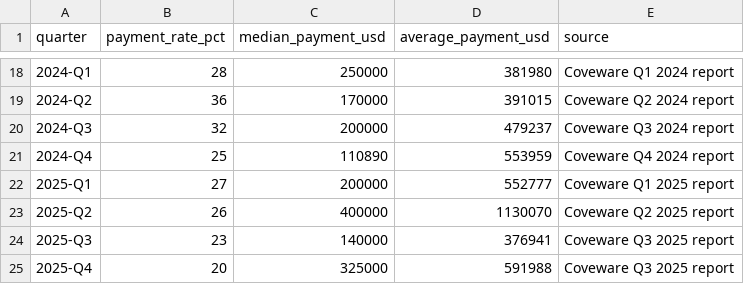
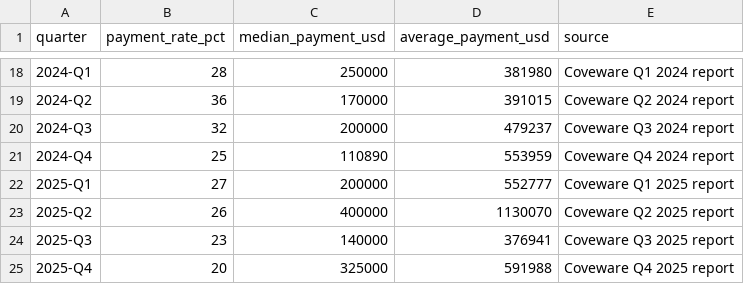
Before and after one commit to afosumanu/ransomware-economics, a CSV file: data/manual/payments_quarterly.csv, drawn as a sheet; only a part is shown, gaps mark what is left out.

Commit message:
Add data collection script and manual payment data

```diff
--- a/data/manual/payments_quarterly.csv
+++ b/data/manual/payments_quarterly.csv
@@ -24,2 +24,2 @@ quarter,payment_rate_pct,median_payment_usd,average_payment_usd,source
 2025-Q3,23,140000,376941,Coveware Q3 2025 report
-2025-Q4,20,325000,591988,Coveware Q3 2025 report
+2025-Q4,20,325000,591988,Coveware Q4 2025 report
```
